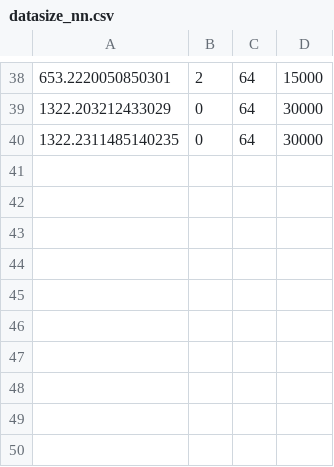
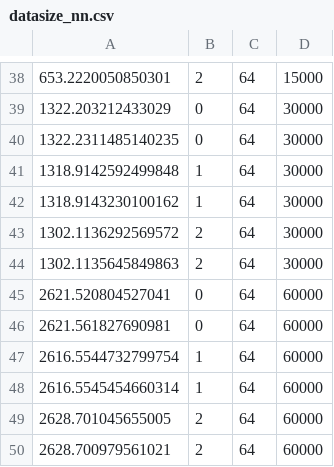
Before and after one commit to Dumplingz/chz-eab-nn-experiments, a CSV file: crypten_experiments/datasize_nn.csv, drawn as a sheet; only a part is shown, gaps mark what is left out.

Commit message:
ayo finally gradient descent

```diff
--- a/crypten_experiments/datasize_nn.csv
+++ b/crypten_experiments/datasize_nn.csv
@@ -40 +40,11 @@
 1322.2311485140235,0,64,30000
+1318.9142592499848,1,64,30000
+1318.9143230100162,1,64,30000
+1302.1136292569572,2,64,30000
+1302.1135645849863,2,64,30000
+2621.520804527041,0,64,60000
+2621.561827690981,0,64,60000
+2616.5544732799754,1,64,60000
+2616.5545454660314,1,64,60000
+2628.701045655005,2,64,60000
+2628.700979561021,2,64,60000
```
